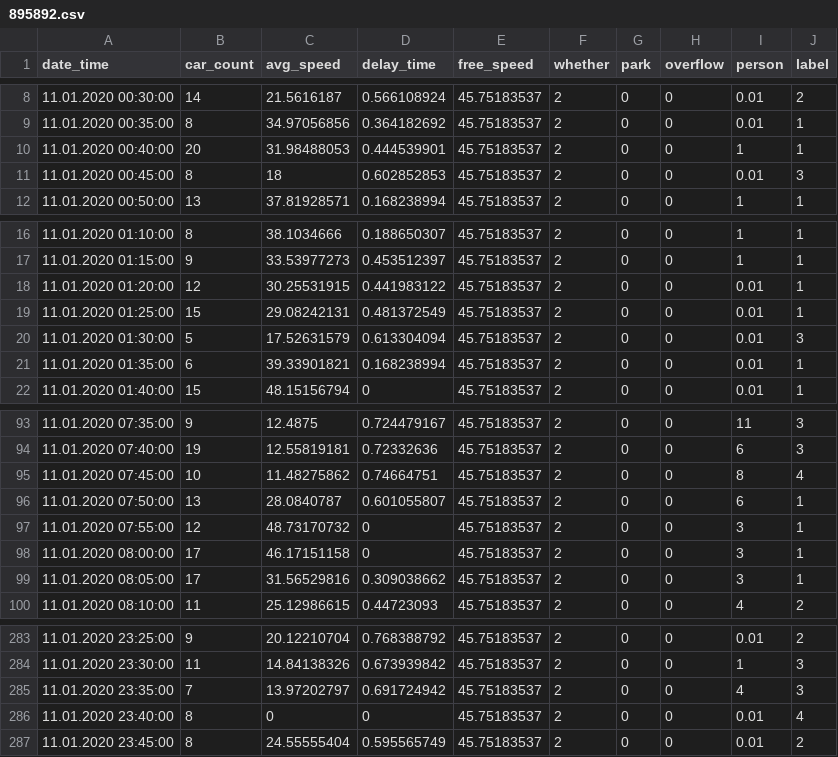
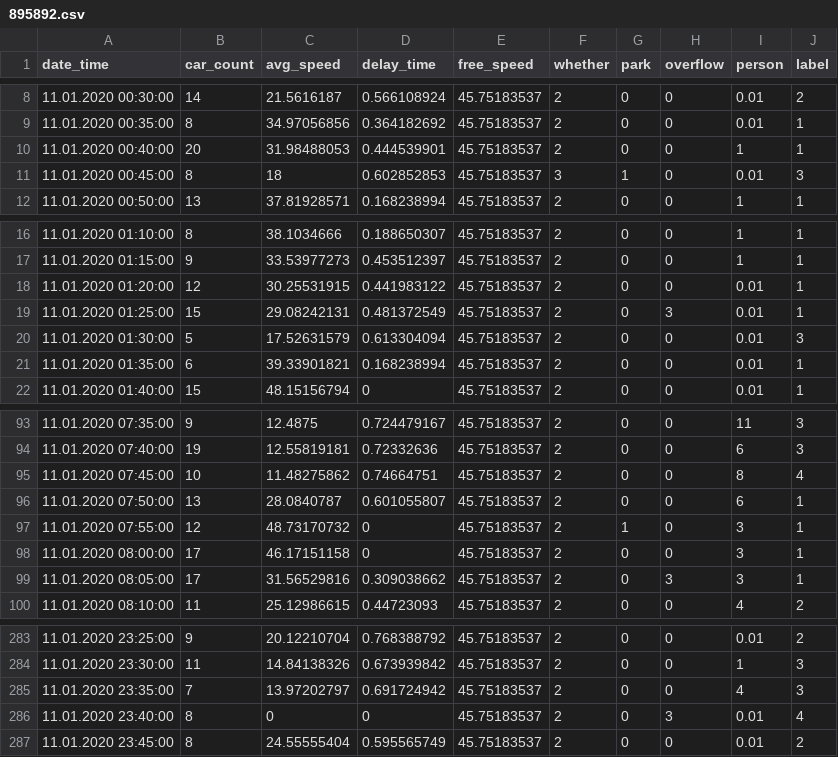
Before and after one commit to guhang987/myDataSet, a CSV file: 895892.csv, drawn as a sheet; only a part is shown, gaps mark what is left out.

Commit message:
Add files via upload

```diff
--- a/895892.csv
+++ b/895892.csv
@@ -10,3 +10,3 @@
 11.01.2020 00:40:00,20,31.98488053,0.444539901,45.75183537,2,0,0,1,1
-11.01.2020 00:45:00,8,18,0.602852853,45.75183537,2,0,0,0.01,3
+11.01.2020 00:45:00,8,18,0.602852853,45.75183537,3,1,0,0.01,3
 11.01.2020 00:50:00,13,37.81928571,0.168238994,45.75183537,2,0,0,1,1
@@ -18,3 +18,3 @@
 11.01.2020 01:20:00,12,30.25531915,0.441983122,45.75183537,2,0,0,0.01,1
-11.01.2020 01:25:00,15,29.08242131,0.481372549,45.75183537,2,0,0,0.01,1
+11.01.2020 01:25:00,15,29.08242131,0.481372549,45.75183537,2,0,3,0.01,1
 11.01.2020 01:30:00,5,17.52631579,0.613304094,45.75183537,2,0,0,0.01,3
@@ -96,5 +96,5 @@
 11.01.2020 07:50:00,13,28.0840787,0.601055807,45.75183537,2,0,0,6,1
-11.01.2020 07:55:00,12,48.73170732,0,45.75183537,2,0,0,3,1
+11.01.2020 07:55:00,12,48.73170732,0,45.75183537,2,1,0,3,1
 11.01.2020 08:00:00,17,46.17151158,0,45.75183537,2,0,0,3,1
-11.01.2020 08:05:00,17,31.56529816,0.309038662,45.75183537,2,0,0,3,1
+11.01.2020 08:05:00,17,31.56529816,0.309038662,45.75183537,2,0,3,3,1
 11.01.2020 08:10:00,11,25.12986615,0.44723093,45.75183537,2,0,0,4,2
@@ -285,3 +285,3 @@
 11.01.2020 23:35:00,7,13.97202797,0.691724942,45.75183537,2,0,0,4,3
-11.01.2020 23:40:00,8,0,0,45.75183537,2,0,0,0.01,4
+11.01.2020 23:40:00,8,0,0,45.75183537,2,0,3,0.01,4
 11.01.2020 23:45:00,8,24.55555404,0.595565749,45.75183537,2,0,0,0.01,2
```
